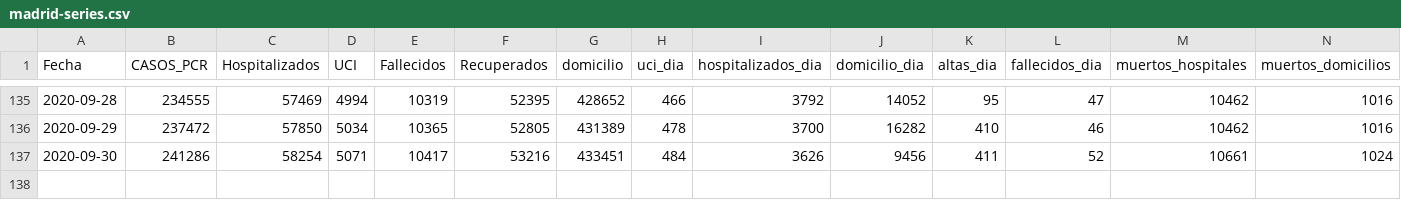
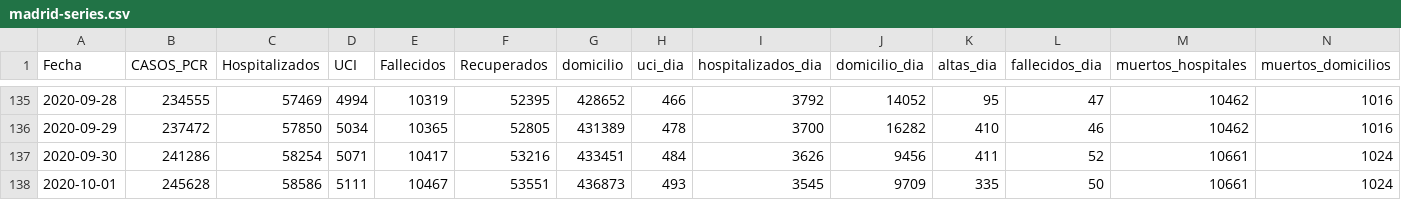
Before and after one commit to alfonsotwr/snippets, a CSV file: covidia-cam/madrid-series.csv, drawn as a sheet; only a part is shown, gaps mark what is left out; rows hold the shown columns only; the diff names each change by its address in the sheet, - before the commit and + after, or states it on an @@ line.

```diff
--- a/covidia-cam/madrid-series.csv
+++ b/covidia-cam/madrid-series.csv
+row 138: 2020-10-01 | 245628 | 58586 | 5111 | 10467 | 53551 | 436873 | 493 | 3545 | 9709 | 335 | 50 | 10661 | 1024
```
Also changed, not shown: covidia-cam/madrid-pcr.csv.
